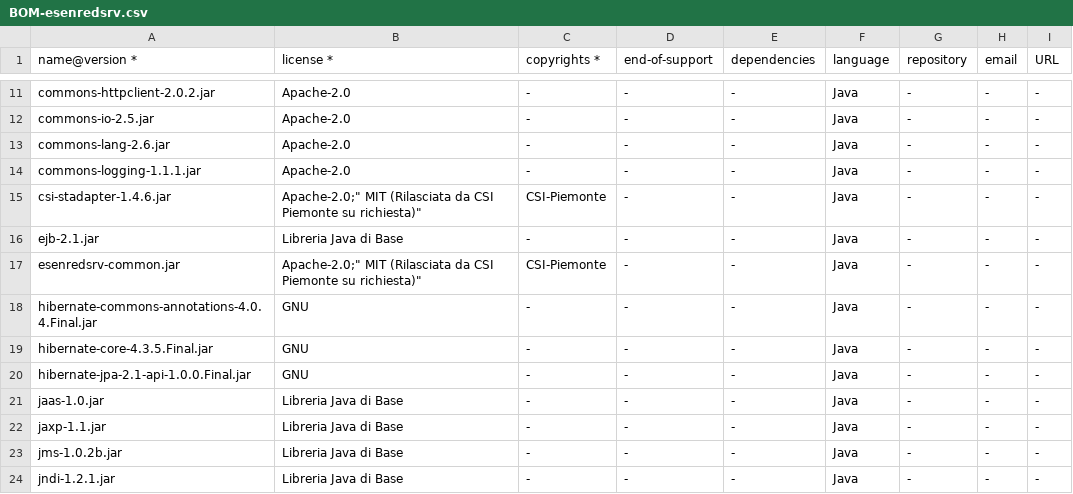
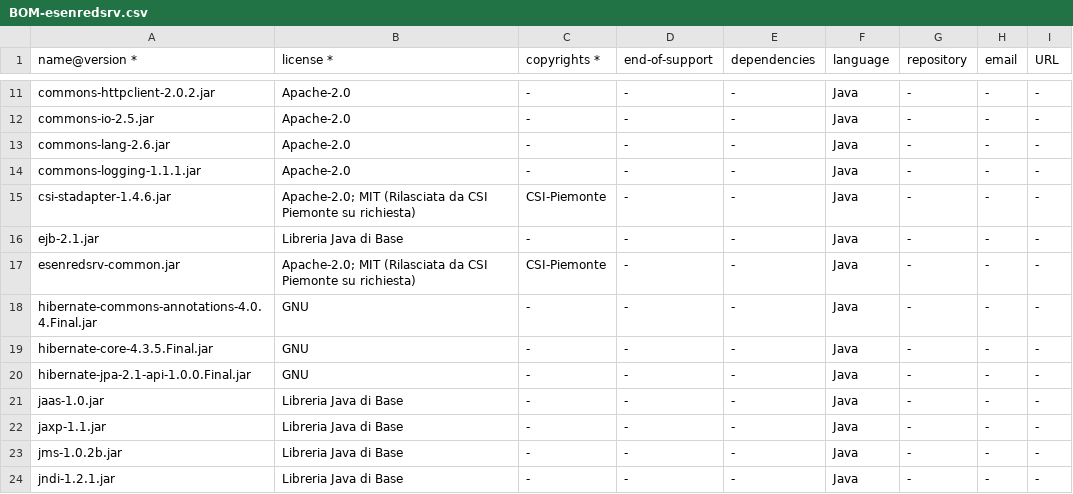
Before and after one commit to regione-piemonte/esenzione, a CSV file: esenredsrv/BOM-esenredsrv.csv, drawn as a sheet; only a part is shown, gaps mark what is left out.

Commit message:
Correzione BOM

```diff
--- a/esenredsrv/BOM-esenredsrv.csv
+++ b/esenredsrv/BOM-esenredsrv.csv
@@ -14,5 +14,5 @@ commons-lang-2.6.jar,"Apache-2.0",-,-,-,Java,-,-,-
 commons-logging-1.1.1.jar,"Apache-2.0",-,-,-,Java,-,-,-
-csi-stadapter-1.4.6.jar,"Apache-2.0";" MIT (Rilasciata da CSI Piemonte su richiesta)",CSI-Piemonte,-,-,Java,-,-,-
+csi-stadapter-1.4.6.jar,"Apache-2.0; MIT (Rilasciata da CSI Piemonte su richiesta)",CSI-Piemonte,-,-,Java,-,-,-
 ejb-2.1.jar,"Libreria Java di Base",-,-,-,Java,-,-,-
-esenredsrv-common.jar,"Apache-2.0";" MIT (Rilasciata da CSI Piemonte su richiesta)",CSI-Piemonte,-,-,Java,-,-,-
+esenredsrv-common.jar,"Apache-2.0; MIT (Rilasciata da CSI Piemonte su richiesta)",CSI-Piemonte,-,-,Java,-,-,-
 hibernate-commons-annotations-4.0.4.Final.jar,"GNU",-,-,-,Java,-,-,-
```
